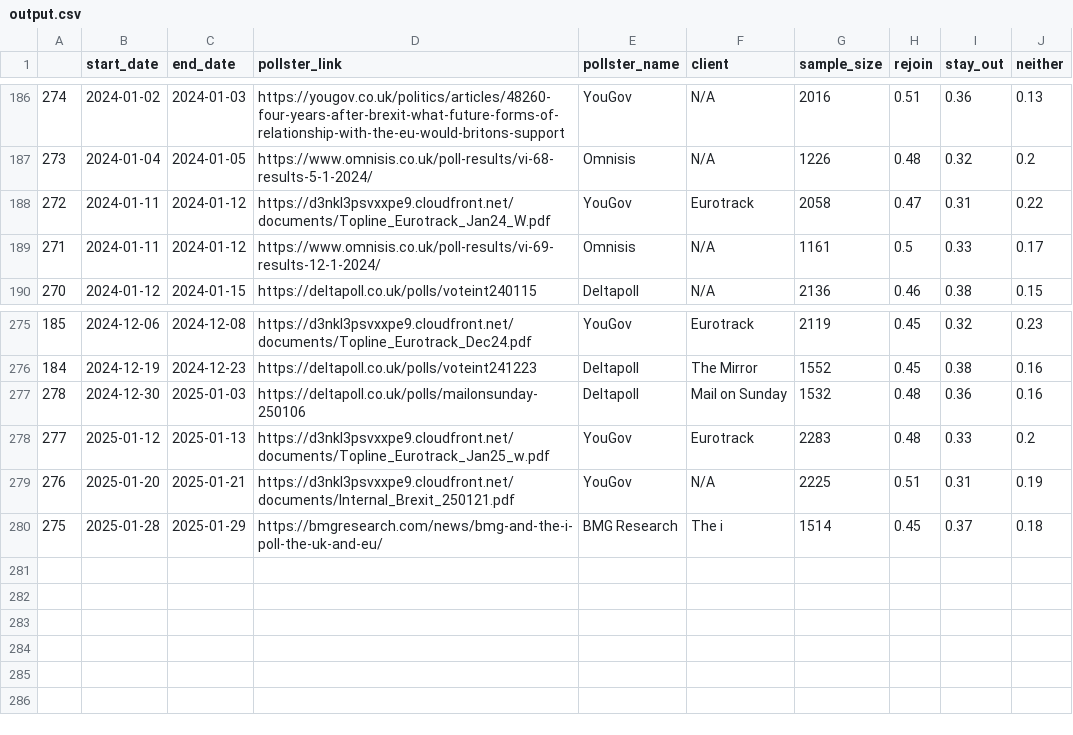
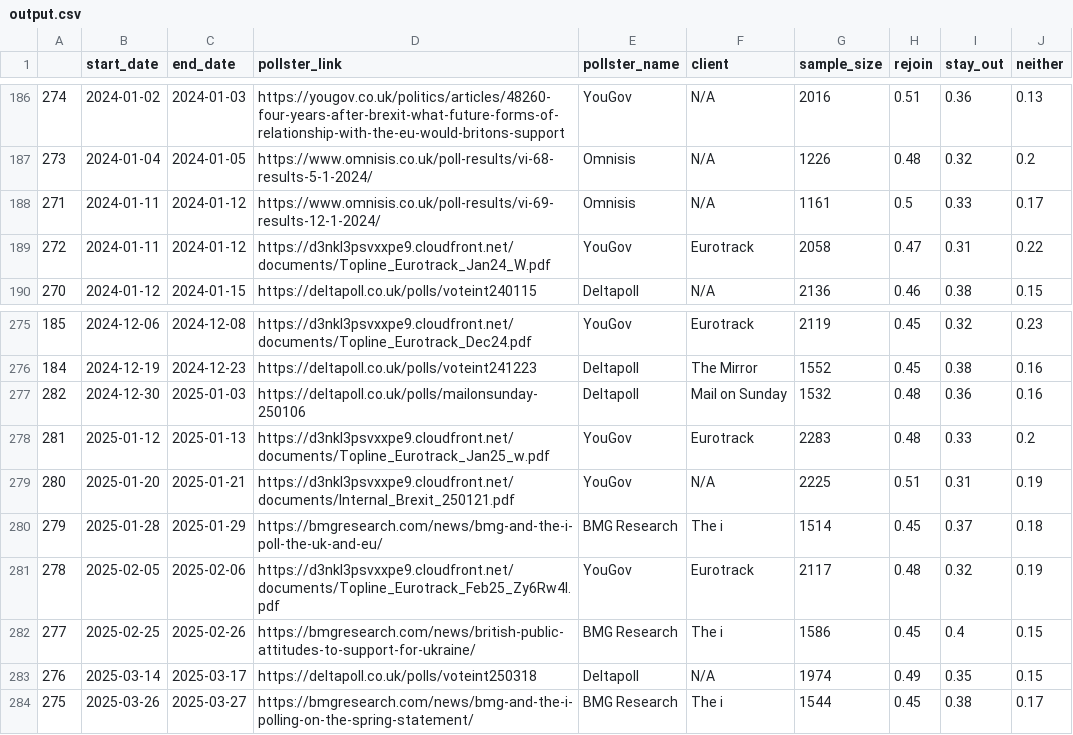
Before and after one commit to twosheds2/wiki-eugraph, a CSV file: output.csv, drawn as a sheet; only a part is shown, gaps mark what is left out.

Commit message:
added three more poll results

```diff
--- a/output.csv
+++ b/output.csv
@@ -187,4 +187,4 @@
 273,2024-01-04,2024-01-05,https://www.omnisis.co.uk/poll-results/vi-68-results-5-1-2024/,Omnisis,N/A,1226,0.48,0.32,0.2
+271,2024-01-11,2024-01-12,https://www.omnisis.co.uk/poll-results/vi-69-results-12-1-2024/,Omnisis,N/A,1161,0.5,0.33,0.17
 272,2024-01-11,2024-01-12,https://d3nkl3psvxxpe9.cloudfront.net/documents/Topline_Eurotrack_Jan24_W.pdf,YouGov,Eurotrack,2058,0.47,0.31,0.22
-271,2024-01-11,2024-01-12,https://www.omnisis.co.uk/poll-results/vi-69-results-12-1-2024/,Omnisis,N/A,1161,0.5,0.33,0.17
 270,2024-01-12,2024-01-15,https://deltapoll.co.uk/polls/voteint240115,Deltapoll,N/A,2136,0.46,0.38,0.15
@@ -276,5 +276,9 @@
 184,2024-12-19,2024-12-23,https://deltapoll.co.uk/polls/voteint241223,Deltapoll,The Mirror,1552,0.45,0.38,0.16
-278,2024-12-30,2025-01-03,https://deltapoll.co.uk/polls/mailonsunday-250106,Deltapoll,Mail on Sunday,1532,0.48,0.36,0.16
-277,2025-01-12,2025-01-13,https://d3nkl3psvxxpe9.cloudfront.net/documents/Topline_Eurotrack_Jan25_w.pdf,YouGov,Eurotrack,2283,0.48,0.33,0.2
-276,2025-01-20,2025-01-21,https://d3nkl3psvxxpe9.cloudfront.net/documents/Internal_Brexit_250121.pdf,YouGov,N/A,2225,0.51,0.31,0.19
-275,2025-01-28,2025-01-29,https://bmgresearch.com/news/bmg-and-the-i-poll-the-uk-and-eu/,BMG Research,The i,1514,0.45,0.37,0.18
+282,2024-12-30,2025-01-03,https://deltapoll.co.uk/polls/mailonsunday-250106,Deltapoll,Mail on Sunday,1532,0.48,0.36,0.16
+281,2025-01-12,2025-01-13,https://d3nkl3psvxxpe9.cloudfront.net/documents/Topline_Eurotrack_Jan25_w.pdf,YouGov,Eurotrack,2283,0.48,0.33,0.2
+280,2025-01-20,2025-01-21,https://d3nkl3psvxxpe9.cloudfront.net/documents/Internal_Brexit_250121.pdf,YouGov,N/A,2225,0.51,0.31,0.19
+279,2025-01-28,2025-01-29,https://bmgresearch.com/news/bmg-and-the-i-poll-the-uk-and-eu/,BMG Research,The i,1514,0.45,0.37,0.18
+278,2025-02-05,2025-02-06,https://d3nkl3psvxxpe9.cloudfront.net/documents/Topline_Eurotrack_Feb25_Zy6Rw4I.pdf,YouGov,Eurotrack,2117,0.48,0.32,0.19
+277,2025-02-25,2025-02-26,https://bmgresearch.com/news/british-public-attitudes-to-support-for-ukraine/,BMG Research,The i,1586,0.45,0.4,0.15
+276,2025-03-14,2025-03-17,https://deltapoll.co.uk/polls/voteint250318,Deltapoll,N/A,1974,0.49,0.35,0.15
+275,2025-03-26,2025-03-27,https://bmgresearch.com/news/bmg-and-the-i-polling-on-the-spring-statement/,BMG Research,The i,1544,0.45,0.38,0.17
```
Also changed, not shown: 3 other files.
